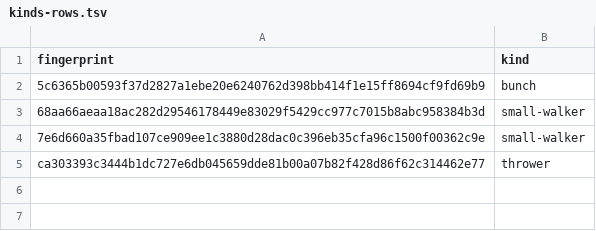
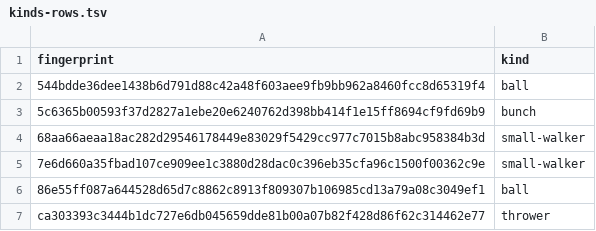
Before and after one commit to clamber-engine/spec, a TSV file: vectors/placements/kinds-rows.tsv, drawn as a sheet; the diff names each change by its address in the sheet, - before the commit and + after, or states it on an @@ line.

```diff
--- a/vectors/placements/kinds-rows.tsv
+++ b/vectors/placements/kinds-rows.tsv
+row 2: 544bdde36dee1438b6d791d88c42a48f603aee9fb9bb962a8460fcc8d65319f4 | ball
+row 6: 86e55ff087a644528d65d7c8862c8913f809307b106985cd13a79a08c3049ef1 | ball
```
Also changed, not shown: vectors/placements/kinds-candidates.tsv, 8 other files.
